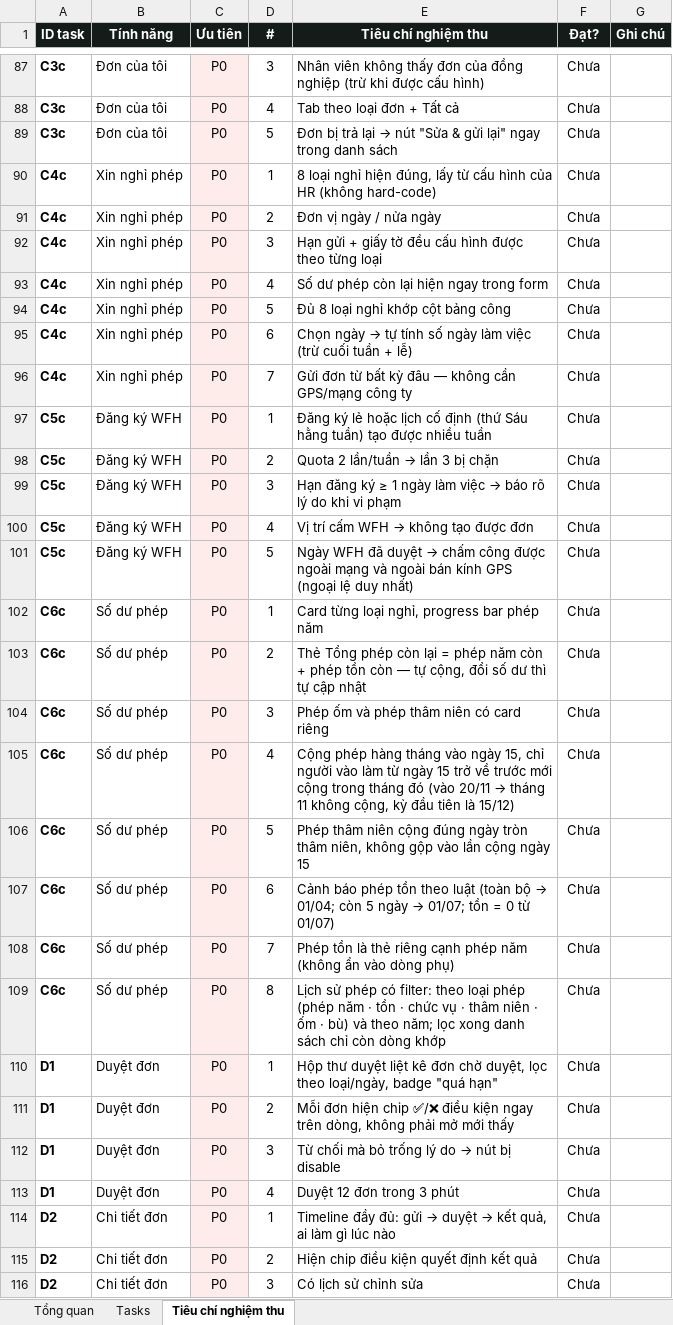
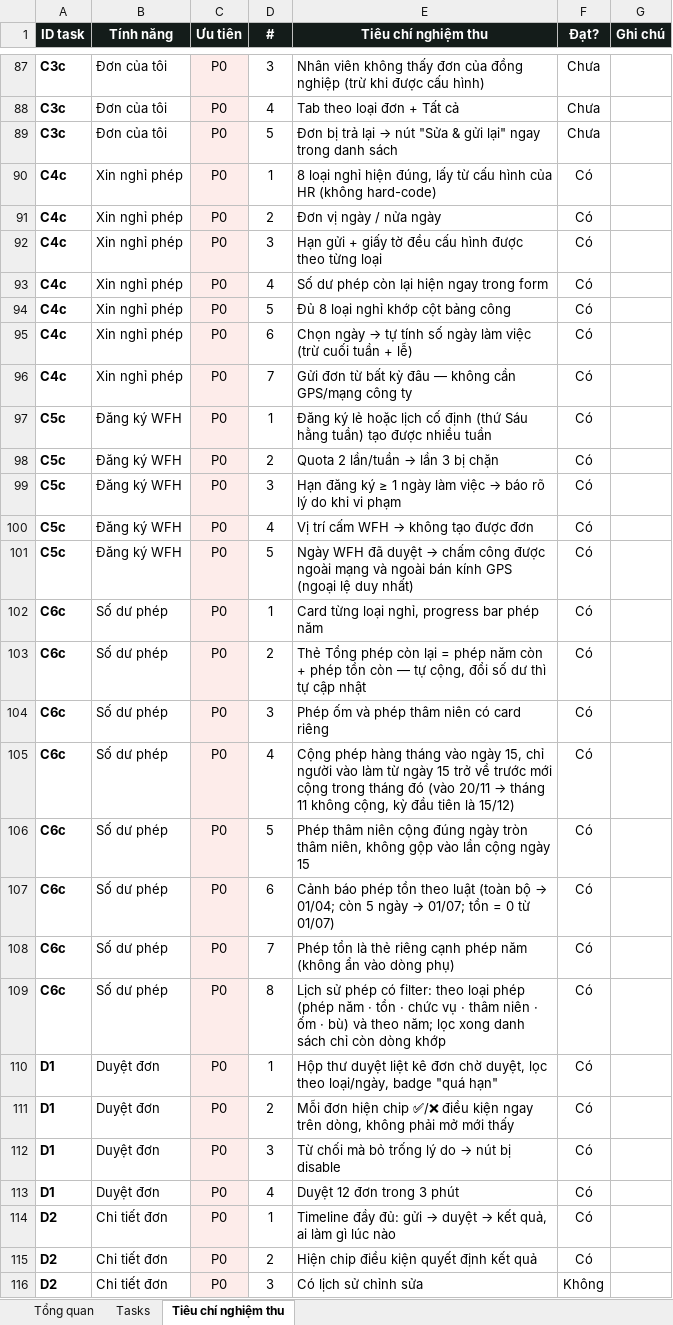
Before and after one commit to trannghia190/act-hkt-2026, an Excel workbook: docs/task-tracking.xlsx, sheet Tiêu chí nghiệm thu, drawn as a sheet; only a part is shown, gaps mark what is left out; values as stored, in another font and other column widths than the file's, no borders; conditional formats not drawn; the diff covers the shown part only; the diff names each change by its address in the sheet, - before the commit and + after, or states it on an @@ line.

```diff
--- a/docs/task-tracking.xlsx (sheet Tiêu chí nghiệm thu)
+++ b/docs/task-tracking.xlsx (sheet Tiêu chí nghiệm thu)
-F90:F115 (Đạt?): Chưa
+F90:F115 (Đạt?): Có
-F116 (Đạt?): Chưa
+F116 (Đạt?): Không
```
Also changed, not shown: 67 edited cells elsewhere in this sheet, sheet Tasks, 41 other files.
